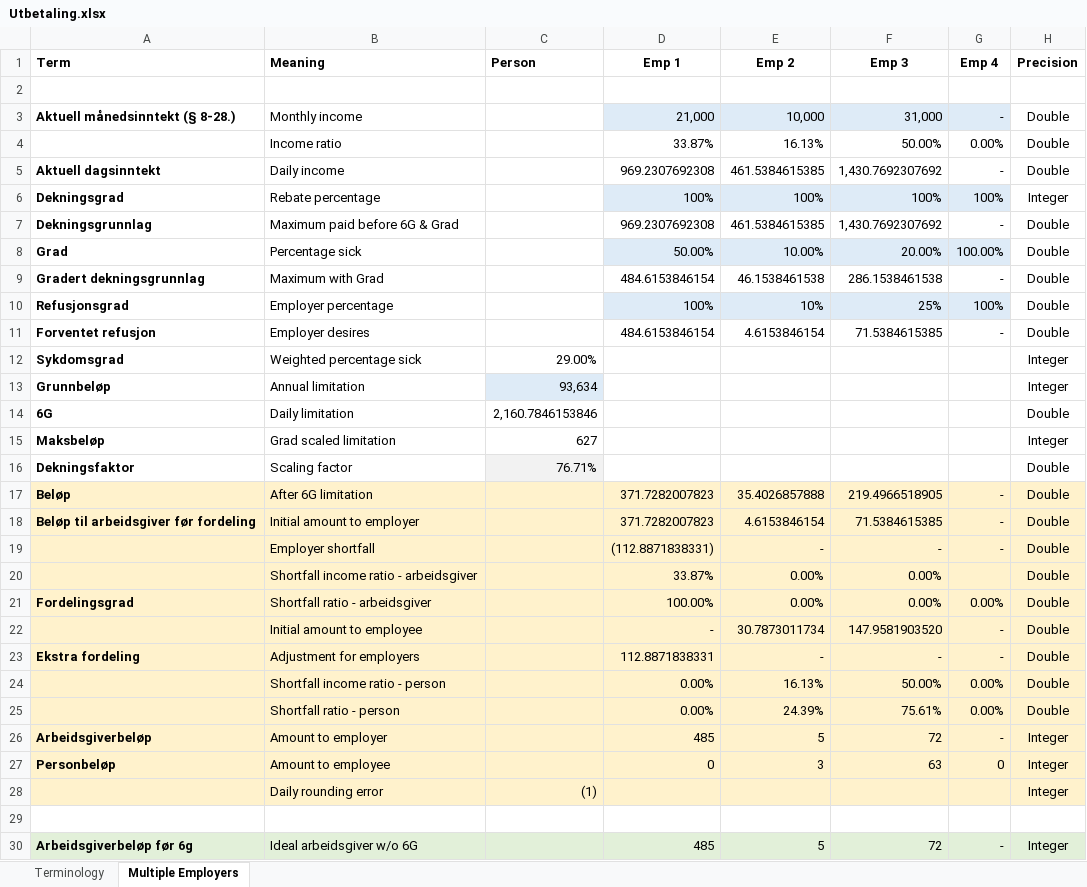
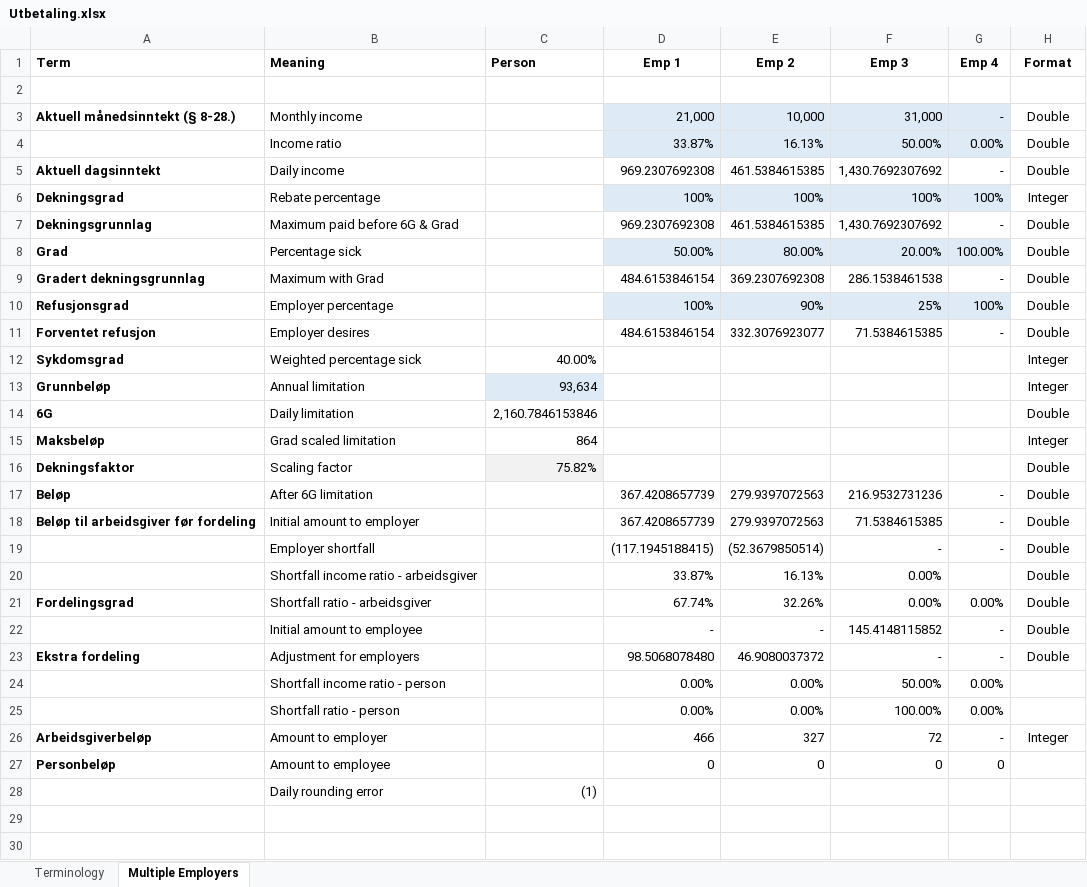
Before and after one commit to navikt/helse-spleis, an Excel workbook: doc/okonomi/Utbetaling.xlsx, sheet Multiple Employers, drawn as a sheet; only a part is shown; the shorter side is filled out with more unchanged rows; values as stored, in another font and other column widths than the file's, no borders; the diff covers the shown part only; the diff names each change by its address in the sheet, - before the commit and + after, or states it on an @@ line.

Commit message:
Copying spreadsheet to this branch for ease of reference
Co-authored-by: Fred George <fredgeorge@acm.org>
Co-authored-by: Marte Tårnes <marte.tarnes@nav.no>

```diff
--- a/doc/okonomi/Utbetaling.xlsx (sheet Multiple Employers)
+++ b/doc/okonomi/Utbetaling.xlsx (sheet Multiple Employers)
-H1: Precision
+H1: Format
-D4:G4 fill: none
+D4:G4 fill: #DEEBF7
-E8 (Emp 2): 10.00%
+E8 (Emp 2): 80.00%
-E9 (Emp 2): 46.1538461538
+E9 (Emp 2): 369.2307692308
-E10 (Emp 2): 10%
+E10 (Emp 2): 90%
-E11 (Emp 2): 4.6153846154
+E11 (Emp 2): 332.3076923077
-C12 (Person): 29.00%
+C12 (Person): 40.00%
-C15 (Person): 627
+C15 (Person): 864
-C16 (Person): 76.71%
+C16 (Person): 75.82%
-A17:H28 fill: #FFF2CC
+A17:H28 fill: none
-D17:D18 (Emp 1): 371.7282007823
+D17:D18 (Emp 1): 367.4208657739
-E17 (Emp 2): 35.4026857888
+E17 (Emp 2): 279.9397072563
-F17 (Emp 3): 219.4966518905
+F17 (Emp 3): 216.9532731236
-E18 (Emp 2): 4.6153846154
+E18 (Emp 2): 279.9397072563
-D19 (Emp 1): (112.8871838331)
+D19 (Emp 1): (117.1945188415)
-E19 (Emp 2): -
+E19 (Emp 2): (52.3679850514)
-E20 (Emp 2): 0.00%
+E20 (Emp 2): 16.13%
-D21 (Emp 1): 100.00%
+D21 (Emp 1): 67.74%
-E21 (Emp 2): 0.00%
+E21 (Emp 2): 32.26%
-E22 (Emp 2): 30.7873011734
+E22 (Emp 2): -
-F22 (Emp 3): 147.9581903520
+F22 (Emp 3): 145.4148115852
-D23 (Emp 1): 112.8871838331
+D23 (Emp 1): 98.5068078480
-E23 (Emp 2): -
+E23 (Emp 2): 46.9080037372
-E24 (Emp 2): 16.13%
+E24 (Emp 2): 0.00%
-H24:H25 (Format): Double
+H24:H25 (Format): (empty)
-E25 (Emp 2): 24.39%
+E25 (Emp 2): 0.00%
-F25 (Emp 3): 75.61%
+F25 (Emp 3): 100.00%
-D26 (Emp 1): 485
+D26 (Emp 1): 466
-E26 (Emp 2): 5
+E26 (Emp 2): 327
-E27 (Emp 2): 3
+E27 (Emp 2): 0
-F27 (Emp 3): 63
+F27 (Emp 3): 0
-H27:H28 (Format): Integer
+H27:H28 (Format): (empty)
-row 30: Arbeidsgiverbeløp før 6g | Ideal arbeidsgiver w/o 6G |  | 485 | 5 | 72 | - | Integer
```
Also changed, not shown: 5 removed rows elsewhere in this sheet.
